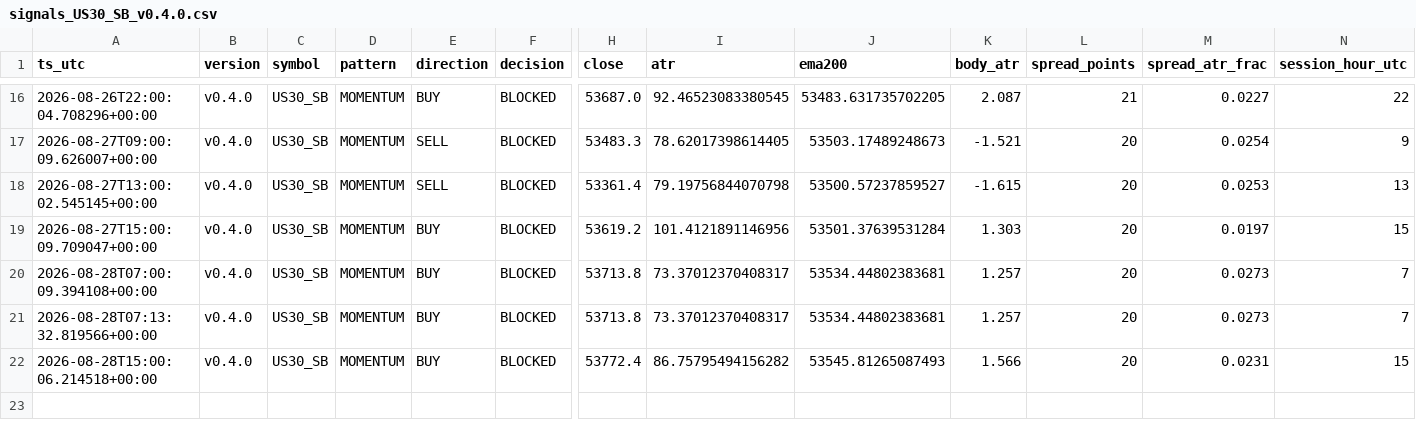
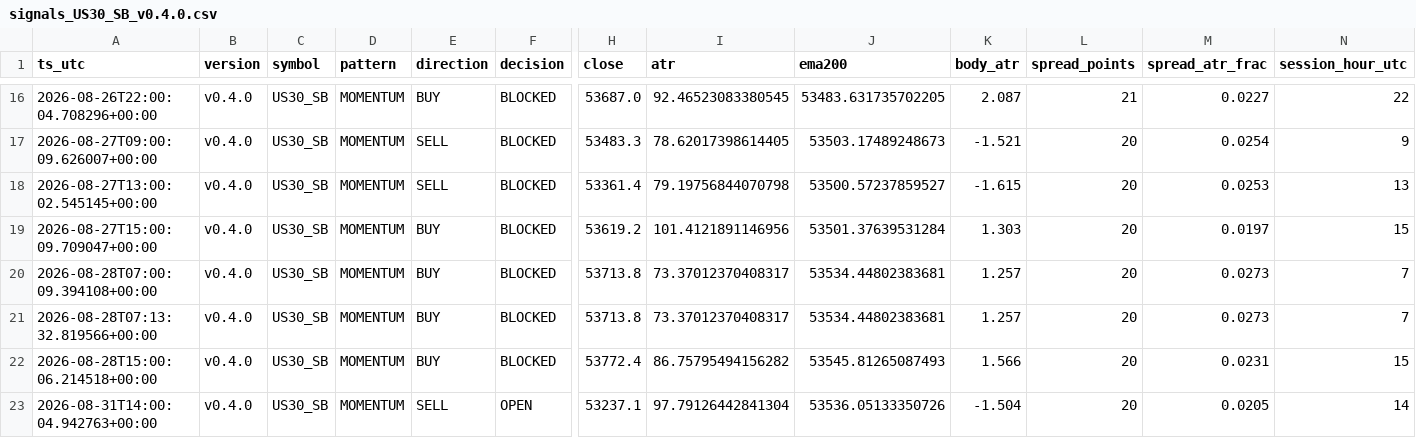
Before and after one commit to jorgenofuentes/tb-logs, a CSV file: signals_US30_SB_v0.4.0.csv, drawn as a sheet; only a part is shown, gaps mark what is left out; rows hold the shown columns only; the diff names each change by its address in the sheet, - before the commit and + after, or states it on an @@ line.

```diff
--- a/signals_US30_SB_v0.4.0.csv
+++ b/signals_US30_SB_v0.4.0.csv
+row 23: 2026-08-31T14:00:04.942763+00:00 | v0.4.0 | US30_SB | MOMENTUM | SELL | OPEN | 53237.1 | 97.79126442841304 | 53536.05133350726 | -1.504 | 20 | 0.0205 | 14
```
Also changed, not shown: trades_US30_SB_v0.4.0.csv, 3 other files.
